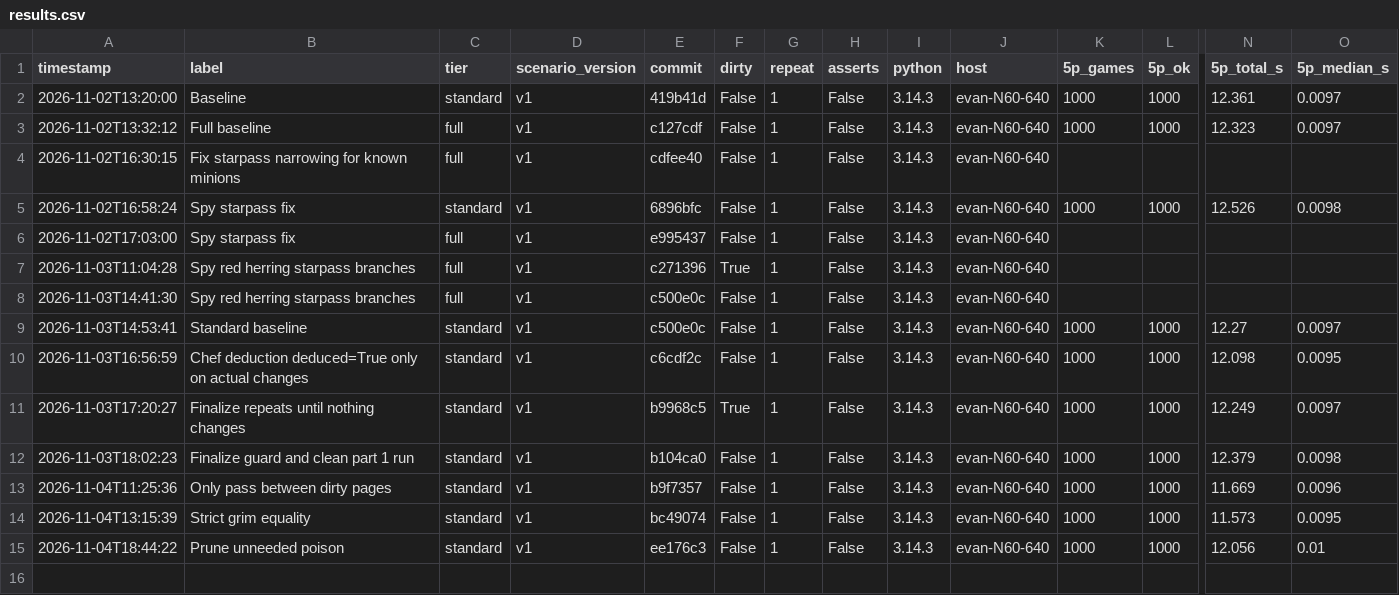
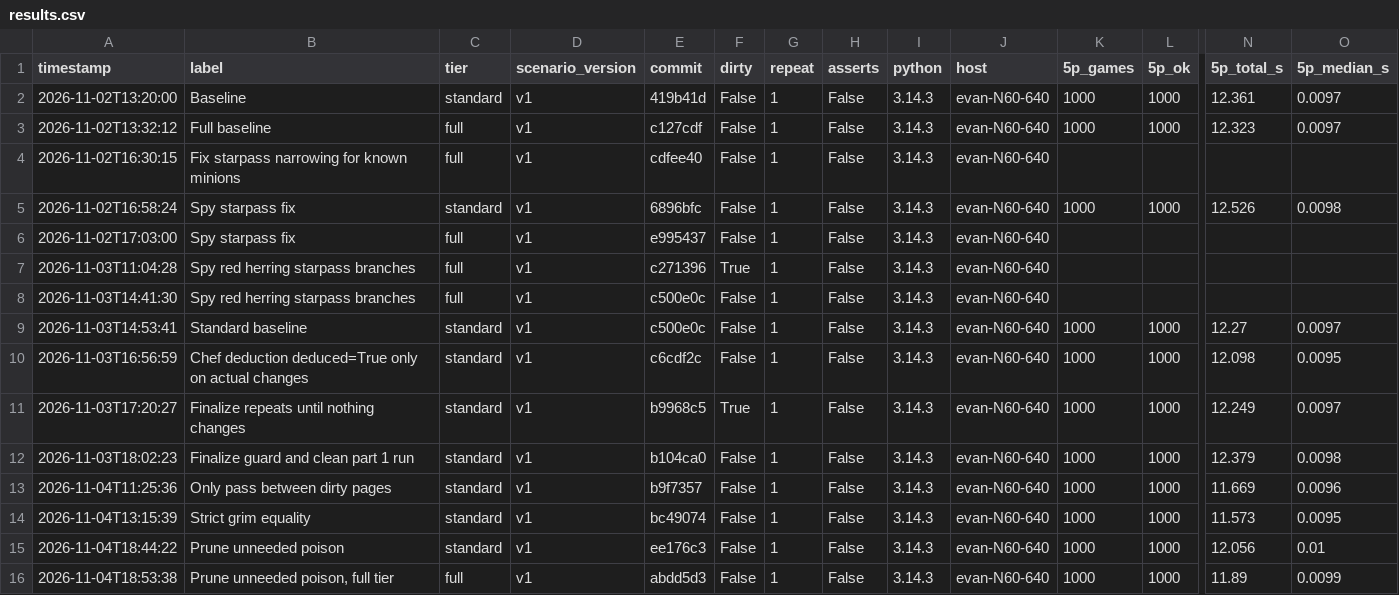
Before and after one commit to MagnusBane05/bloodontheclocktowersolver, a CSV file: bench/results.csv, drawn as a sheet; only a part is shown, gaps mark what is left out; rows hold the shown columns only; the diff names each change by its address in the sheet, - before the commit and + after, or states it on an @@ line.

Commit message:
full bench for poison pruning

```diff
--- a/bench/results.csv
+++ b/bench/results.csv
+row 16: 2026-11-04T18:53:38 | Prune unneeded poison, full tier | full | v1 | abdd5d3 | False | 1 | False | 3.14.3 | evan-N60-640 | 1000 | 1000 | 11.89 | 0.0099
```
